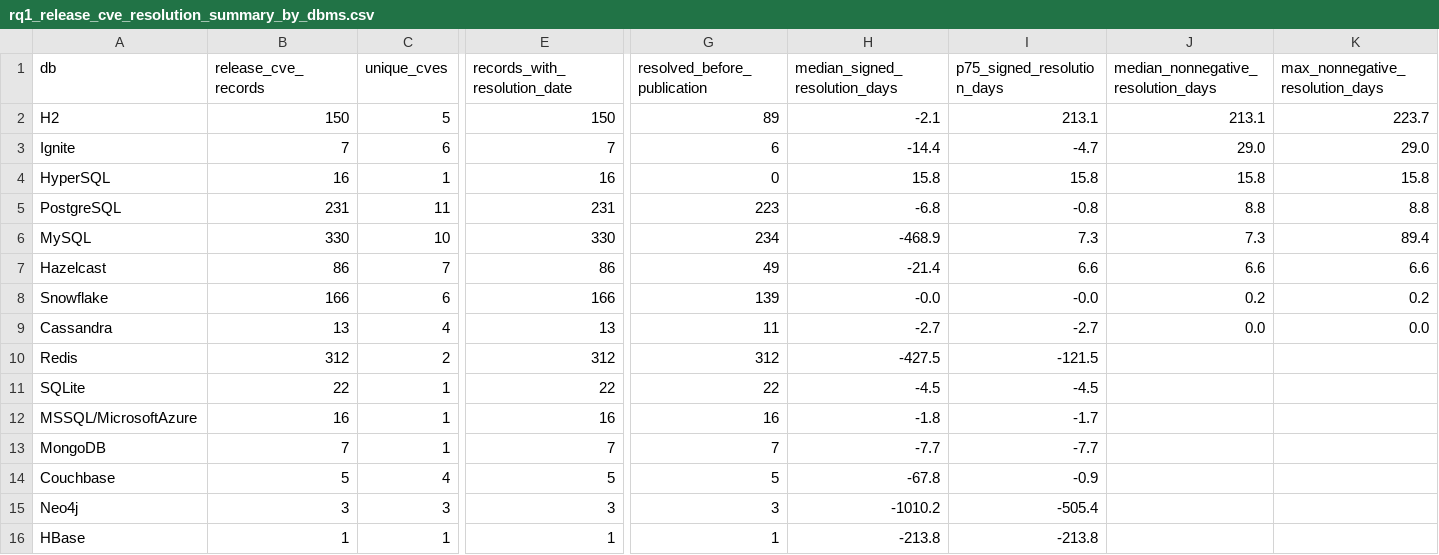
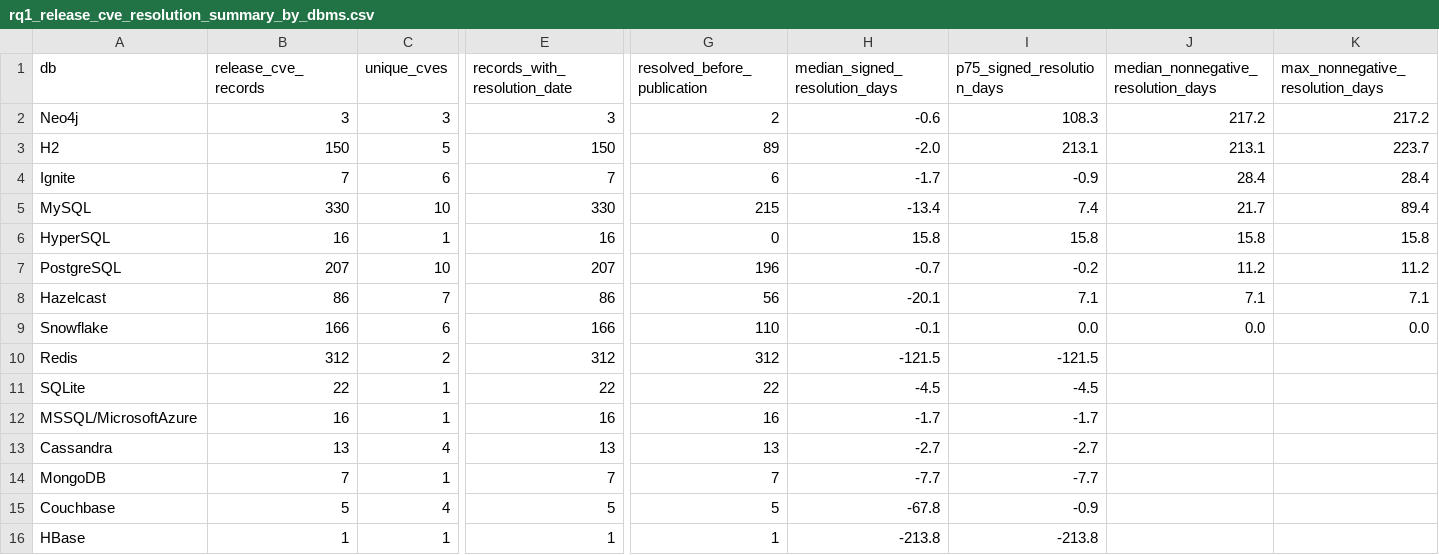
Before and after one commit to gems-uff/db-mining, a CSV file: rqs_data/rq1_release_cve_resolution_summary_by_dbms.csv, drawn as a sheet; only a part is shown, gaps mark what is left out; removed rows and columns are numbered as before the commit, all else as after; rows hold the shown columns only; the diff covers the shown part only; the diff names each change by its address in the sheet, - before the commit and + after, or states it on an @@ line.

```diff
--- a/rqs_data/rq1_release_cve_resolution_summary_by_dbms.csv
+++ b/rqs_data/rq1_release_cve_resolution_summary_by_dbms.csv
+row 2: Neo4j | 3 | 3 | 3 | 2 | -0.6 | 108.3 | 217.2 | 217.2
-H3 (median_signed_resolution_days): -2.1
+H3 (median_signed_resolution_days): -2.0
-H4 (median_signed_resolution_days): -14.4
+H4 (median_signed_resolution_days): -1.7
-I4 (p75_signed_resolution_days): -4.7
+I4 (p75_signed_resolution_days): -0.9
-J4: 29.0
+J4: 28.4
-K4 (max_nonnegative_resolution_days): 29.0
+K4 (max_nonnegative_resolution_days): 28.4
+row 5: MySQL | 330 | 10 | 330 | 215 | -13.4 | 7.4 | 21.7 | 89.4
-B7 (release_cve_records): 231
+B7 (release_cve_records): 207
-C7 (unique_cves): 11
+C7 (unique_cves): 10
-E7 (records_with_resolution_date): 231
+E7 (records_with_resolution_date): 207
-G7 (resolved_before_publication): 223
+G7 (resolved_before_publication): 196
-H7 (median_signed_resolution_days): -6.8
+H7 (median_signed_resolution_days): -0.7
-I7 (p75_signed_resolution_days): -0.8
+I7 (p75_signed_resolution_days): -0.2
-J7: 8.8
+J7: 11.2
-K7 (max_nonnegative_resolution_days): 8.8
+K7 (max_nonnegative_resolution_days): 11.2
-row 6: MySQL | 330 | 10 | 330 | 234 | -468.9 | 7.3 | 7.3 | 89.4
-G8 (resolved_before_publication): 49
+G8 (resolved_before_publication): 56
-H8 (median_signed_resolution_days): -21.4
+H8 (median_signed_resolution_days): -20.1
-I8 (p75_signed_resolution_days): 6.6
+I8 (p75_signed_resolution_days): 7.1
-J8: 6.6
+J8: 7.1
-K8 (max_nonnegative_resolution_days): 6.6
+K8 (max_nonnegative_resolution_days): 7.1
-G9 (resolved_before_publication): 139
+G9 (resolved_before_publication): 110
-H9 (median_signed_resolution_days): -0.0
+H9 (median_signed_resolution_days): -0.1
-I9 (p75_signed_resolution_days): -0.0
+I9 (p75_signed_resolution_days): 0.0
-J9: 0.2
+J9: 0.0
-K9 (max_nonnegative_resolution_days): 0.2
+K9 (max_nonnegative_resolution_days): 0.0
-row 9: Cassandra | 13 | 4 | 13 | 11 | -2.7 | -2.7 | 0.0 | 0.0
-H10 (median_signed_resolution_days): -427.5
+H10 (median_signed_resolution_days): -121.5
-H12 (median_signed_resolution_days): -1.8
+H12 (median_signed_resolution_days): -1.7
+row 13: Cassandra | 13 | 4 | 13 | 13 | -2.7 | -2.7
-row 15: Neo4j | 3 | 3 | 3 | 3 | -1010.2 | -505.4
```
Also changed, not shown: 1 edited cell elsewhere in this file, rqs_data/rq1_distribuicao_versoes_por_qtd_vulnerabilidades.csv, rqs_data/rq1_release_cve_resolution_dates.csv, 16 other files.
